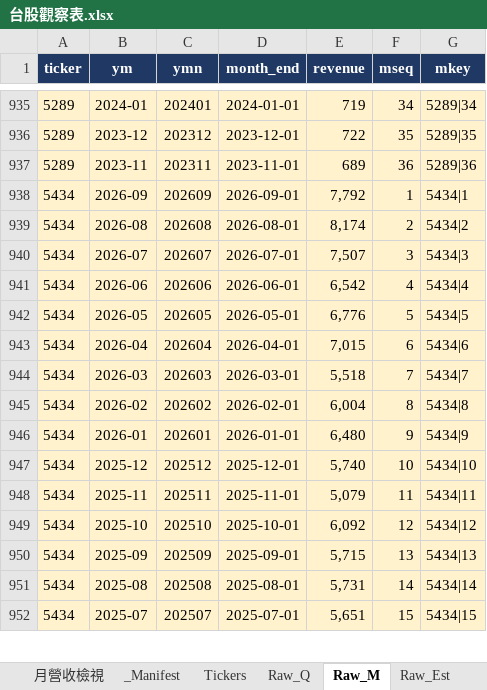
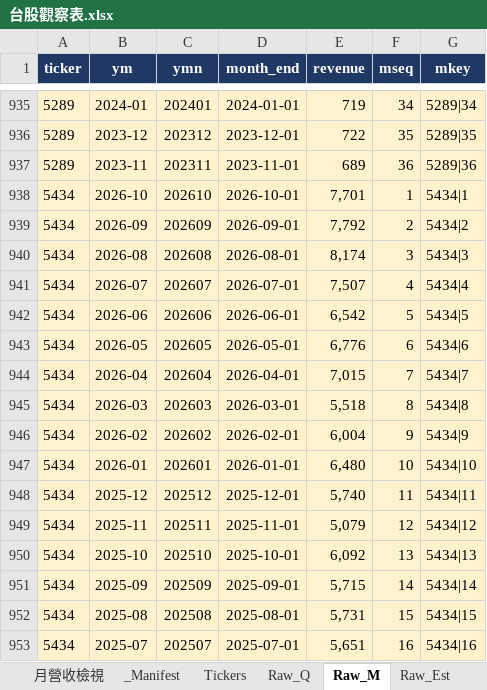
Before and after one commit to Kira11-ja/TWstocktrack, an Excel workbook: 台股觀察表.xlsx, sheet Raw_M, drawn as a sheet; only a part is shown, gaps mark what is left out; values as stored, in another font and other column widths than the file's, no borders; addresses are those after the commit; the diff covers the shown part only; the diff names each change by its address in the sheet, - before the commit and + after, or states it on an @@ line.

```diff
--- a/台股觀察表.xlsx (sheet Raw_M)
+++ b/台股觀察表.xlsx (sheet Raw_M)
+row 938: 5434 | 2026-10 | 202610 | 2026-10-01 | 7,701 | 1 | 5434|1
-F939 (mseq): 1
+F939 (mseq): 2
-G939 (mkey): 5434|1
+G939 (mkey): 5434|2
-F940 (mseq): 2
+F940 (mseq): 3
-G940 (mkey): 5434|2
+G940 (mkey): 5434|3
-F941 (mseq): 3
+F941 (mseq): 4
-G941 (mkey): 5434|3
+G941 (mkey): 5434|4
-F942 (mseq): 4
+F942 (mseq): 5
-G942 (mkey): 5434|4
+G942 (mkey): 5434|5
-F943 (mseq): 5
+F943 (mseq): 6
-G943 (mkey): 5434|5
+G943 (mkey): 5434|6
-F944 (mseq): 6
+F944 (mseq): 7
-G944 (mkey): 5434|6
+G944 (mkey): 5434|7
-F945 (mseq): 7
+F945 (mseq): 8
-G945 (mkey): 5434|7
+G945 (mkey): 5434|8
-F946 (mseq): 8
+F946 (mseq): 9
-G946 (mkey): 5434|8
+G946 (mkey): 5434|9
-F947 (mseq): 9
+F947 (mseq): 10
-G947 (mkey): 5434|9
+G947 (mkey): 5434|10
-F948 (mseq): 10
+F948 (mseq): 11
-G948 (mkey): 5434|10
+G948 (mkey): 5434|11
-F949 (mseq): 11
+F949 (mseq): 12
-G949 (mkey): 5434|11
+G949 (mkey): 5434|12
-F950 (mseq): 12
+F950 (mseq): 13
-G950 (mkey): 5434|12
+G950 (mkey): 5434|13
-F951 (mseq): 13
+F951 (mseq): 14
-G951 (mkey): 5434|13
+G951 (mkey): 5434|14
-F952 (mseq): 14
+F952 (mseq): 15
-G952 (mkey): 5434|14
+G952 (mkey): 5434|15
-F953 (mseq): 15
+F953 (mseq): 16
-G953 (mkey): 5434|15
+G953 (mkey): 5434|16
```
Also changed, not shown: 1 removed row and 40 edited cells elsewhere in this sheet, sheet Dashboard, sheet Raw_Price, sheet _Manifest, sheet Raw_Est, sheet Stock_Card, sheet 年度檢視, 1 more sheet, 7 other files.
